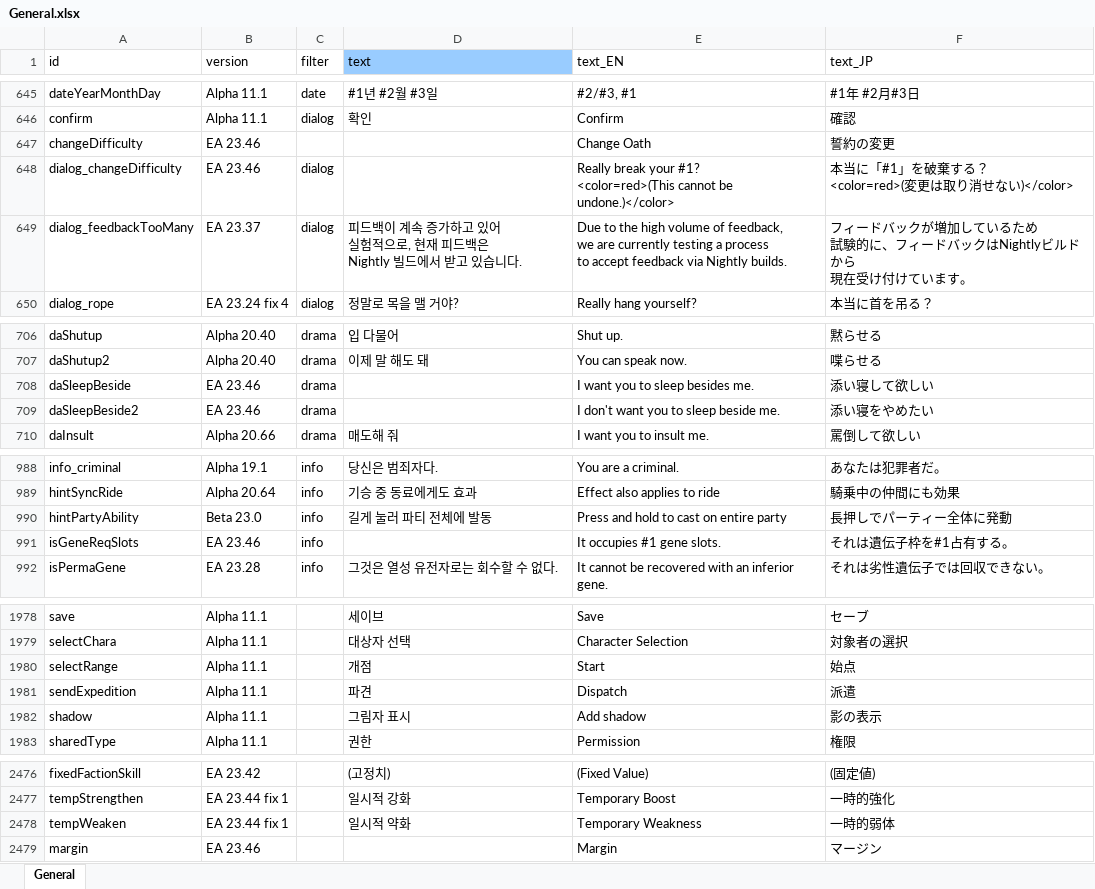
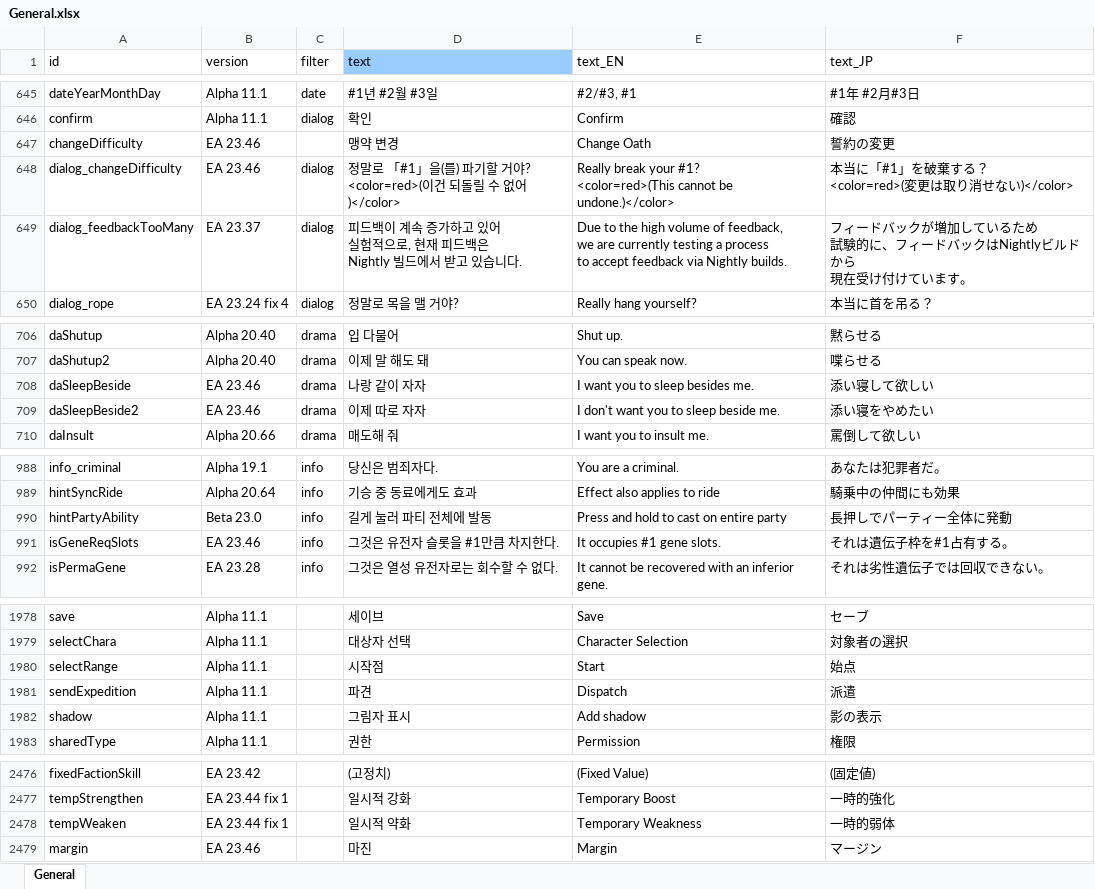
Before and after one commit to cinornu/Elin_KR, an Excel workbook: Mod_Korean/Lang/KR/Game/General.xlsx, sheet General, drawn as a sheet; only a part is shown, gaps mark what is left out; values as stored, in another font and other column widths than the file's, no borders; charts and pictures not drawn; ↵ is a line break in a cell; the diff names each change by its address in the sheet, - before the commit and + after, or states it on an @@ line.

```diff
--- a/Mod_Korean/Lang/KR/Game/General.xlsx (sheet General)
+++ b/Mod_Korean/Lang/KR/Game/General.xlsx (sheet General)
-D647 (text): (empty)
+D647 (text): 맹약 변경
-D648 (text): (empty)
+D648 (text): 정말로 「#1」을(를) 파기할 거야? ↵ <color=red>(이건 되돌릴 수 없어)</color>
-D708 (text): (empty)
+D708 (text): 나랑 같이 자자
-D709 (text): (empty)
+D709 (text): 이제 따로 자자
-D991 (text): (empty)
+D991 (text): 그것은 유전자 슬롯을 #1만큼 차지한다.
-D1980 (text): 개점
+D1980 (text): 시작점
-D2479 (text): (empty)
+D2479 (text): 마진
```
Also changed, not shown: charts or pictures, Mod_Korean/Lang/KR/Dialog/dialog.xlsx, Mod_Korean/Lang/KR/Game/Game.xlsx, 1 other file.
